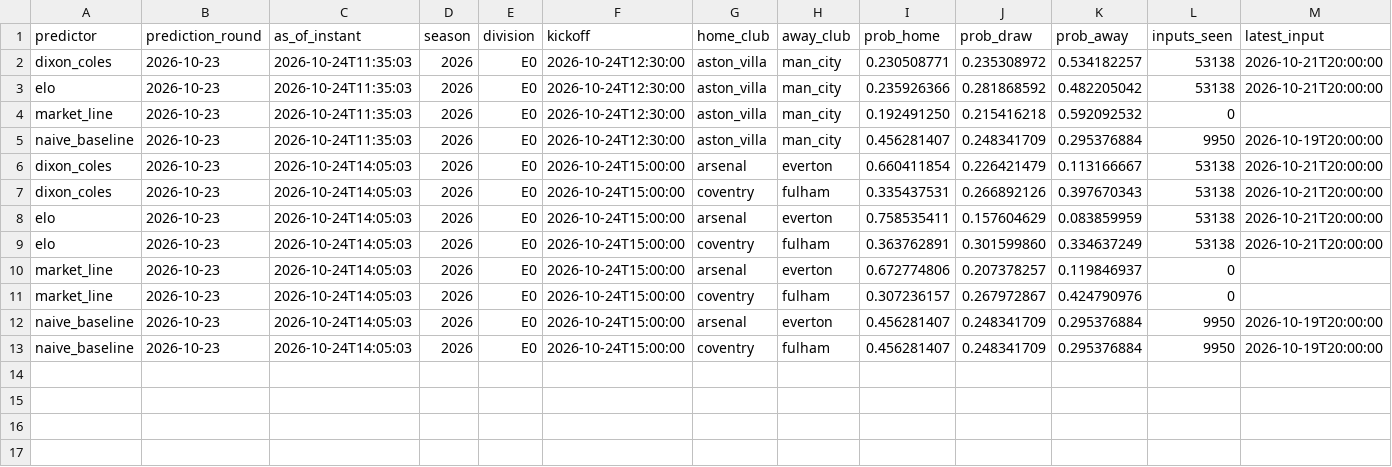
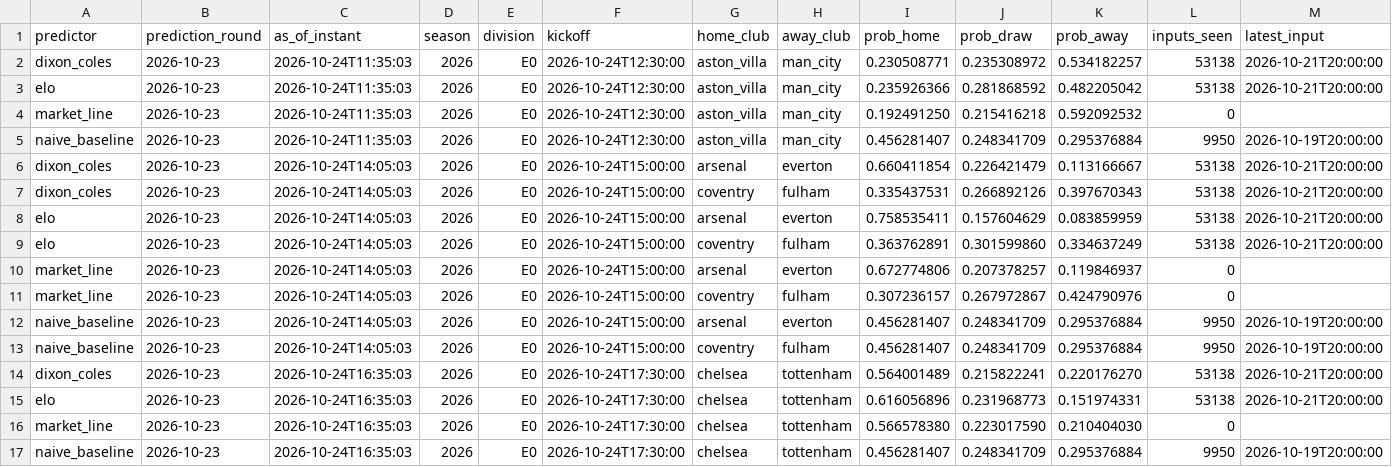
Before and after one commit to linuslouie159/epl-predictor, a CSV file: outputs/prematch/2026-10-24.csv, drawn as a sheet; the diff names each change by its address in the sheet, - before the commit and + after, or states it on an @@ line.

Commit message:
Read chelsea v tottenham before kickoff: 4 Predictions from market_line, naive_baseline, dixon_coles, elo

```diff
--- a/outputs/prematch/2026-10-24.csv
+++ b/outputs/prematch/2026-10-24.csv
+row 14: dixon_coles | 2026-10-23 | 2026-10-24T16:35:03 | 2026 | E0 | 2026-10-24T17:30:00 | chelsea | tottenham | 0.564001489 | 0.215822241 | 0.220176270 | 53138 | 2026-10-21T20:00:00
+row 15: elo | 2026-10-23 | 2026-10-24T16:35:03 | 2026 | E0 | 2026-10-24T17:30:00 | chelsea | tottenham | 0.616056896 | 0.231968773 | 0.151974331 | 53138 | 2026-10-21T20:00:00
+row 16: market_line | 2026-10-23 | 2026-10-24T16:35:03 | 2026 | E0 | 2026-10-24T17:30:00 | chelsea | tottenham | 0.566578380 | 0.223017590 | 0.210404030 | 0
+row 17: naive_baseline | 2026-10-23 | 2026-10-24T16:35:03 | 2026 | E0 | 2026-10-24T17:30:00 | chelsea | tottenham | 0.456281407 | 0.248341709 | 0.295376884 | 9950 | 2026-10-19T20:00:00
```
